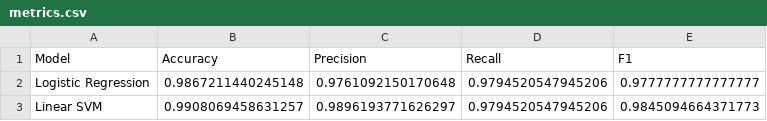
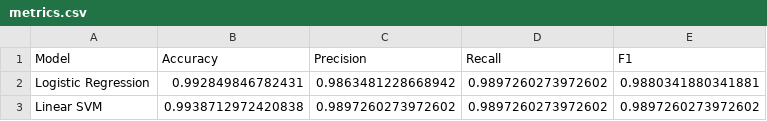
Before and after one commit to lockien44-droid/ML_Classification, a CSV file: results/metrics.csv, drawn as a sheet.

```diff
--- a/results/metrics.csv
+++ b/results/metrics.csv
@@ -1,3 +1,3 @@
 Model,Accuracy,Precision,Recall,F1
-Logistic Regression,0.9867211440245148,0.9761092150170648,0.9794520547945206,0.9777777777777777
-Linear SVM,0.9908069458631257,0.9896193771626297,0.9794520547945206,0.9845094664371773
+Logistic Regression,0.992849846782431,0.9863481228668942,0.9897260273972602,0.9880341880341881
+Linear SVM,0.9938712972420838,0.9897260273972602,0.9897260273972602,0.9897260273972602
```
Also changed, not shown: results/prediction_comparison.csv, 6 other files.
